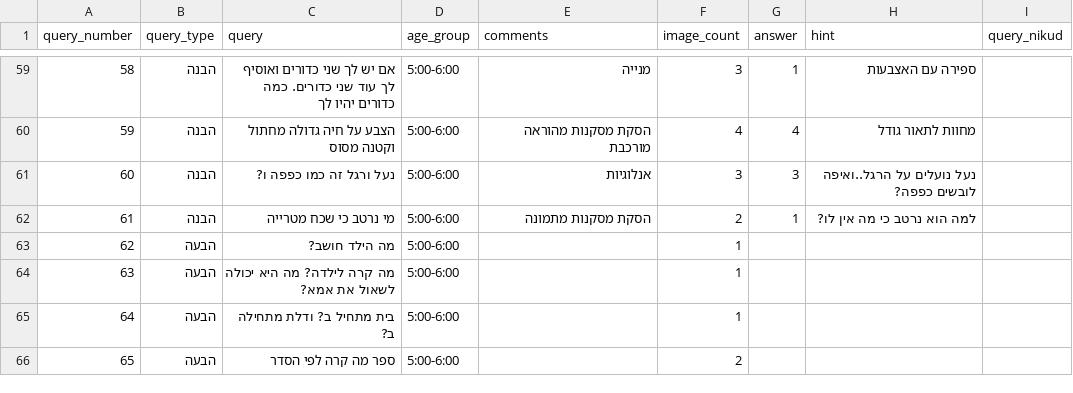
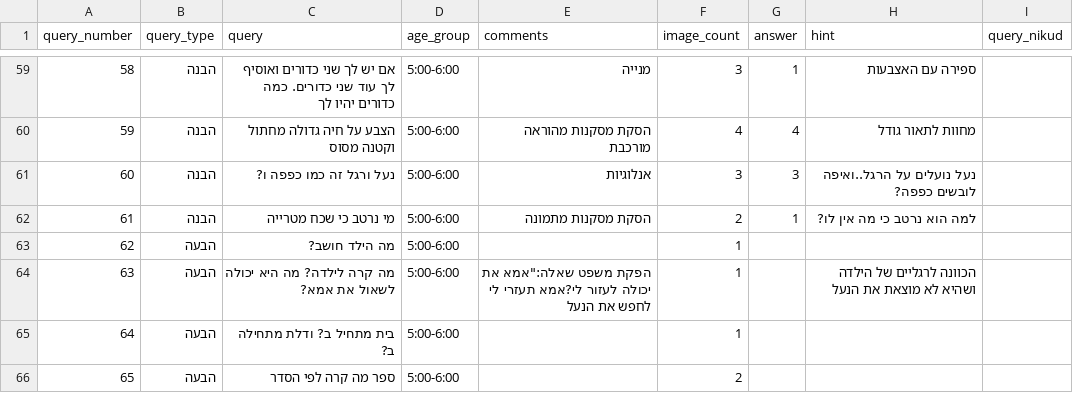
Before and after one commit to almoggiat/seeandsay-resources, a CSV file: query_database.csv, drawn as a sheet; only a part is shown, gaps mark what is left out.

Commit message:
עדכון שאלה 63: מה קרה לילדה? מה היא יכולה לשאול את אמא?

```diff
--- a/query_database.csv
+++ b/query_database.csv
@@ -83,3 +83,3 @@ query_number,query_type,query,age_group,comments,image_count,answer,hint,query_n
 62,הבעה,מה הילד חושב?,5:00-6:00,,1,,,
-63,הבעה,מה קרה לילדה? מה היא יכולה לשאול את אמא?,5:00-6:00,,1,,,
+63,הבעה,מה קרה לילדה? מה היא יכולה לשאול את אמא?,5:00-6:00,"הפקת משפט שאלה:""אמא את יכולה לעזור לי?אמא תעזרי לי לחפש את הנעל",1,,הכוונה לרגליים של הילדה ושהיא לא מוצאת את הנעל,
 64,הבעה,בית מתחיל ב? ודלת מתחילה ב?,5:00-6:00,,1,,,
```
